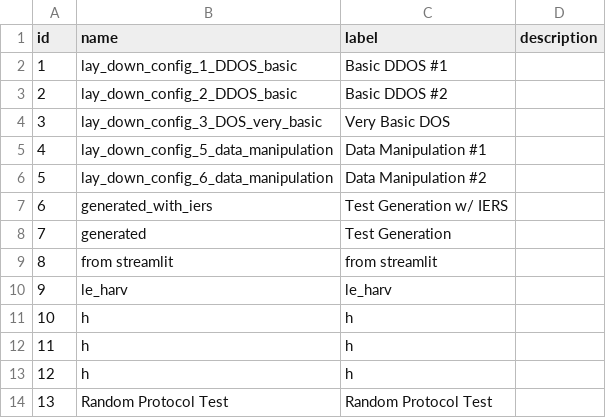
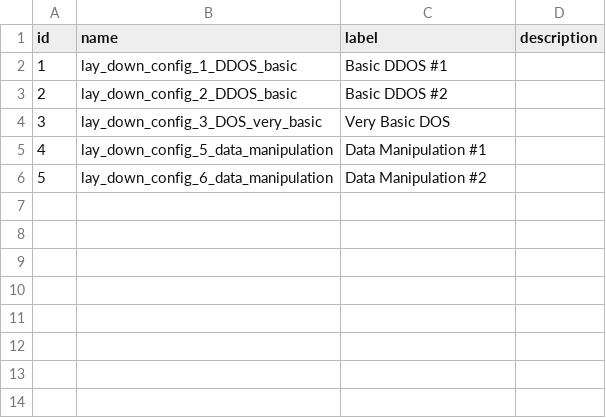
Before and after one commit to intellium-ai/AEGIS, a CSV file: app/metadata/laydowns.csv, drawn as a sheet; the diff names each change by its address in the sheet, - before the commit and + after, or states it on an @@ line.

```diff
--- a/app/metadata/laydowns.csv
+++ b/app/metadata/laydowns.csv
-row 7: 6 | generated_with_iers | Test Generation w/ IERS
-row 8: 7 | generated | Test Generation
-row 9: 8 | from streamlit | from streamlit
-row 10: 9 | le_harv | le_harv
-row 11: 10 | h | h
-row 12: 11 | h | h
-row 13: 12 | h | h
-row 14: 13 | Random Protocol Test | Random Protocol Test
```
Also changed, not shown: 2 other files.
